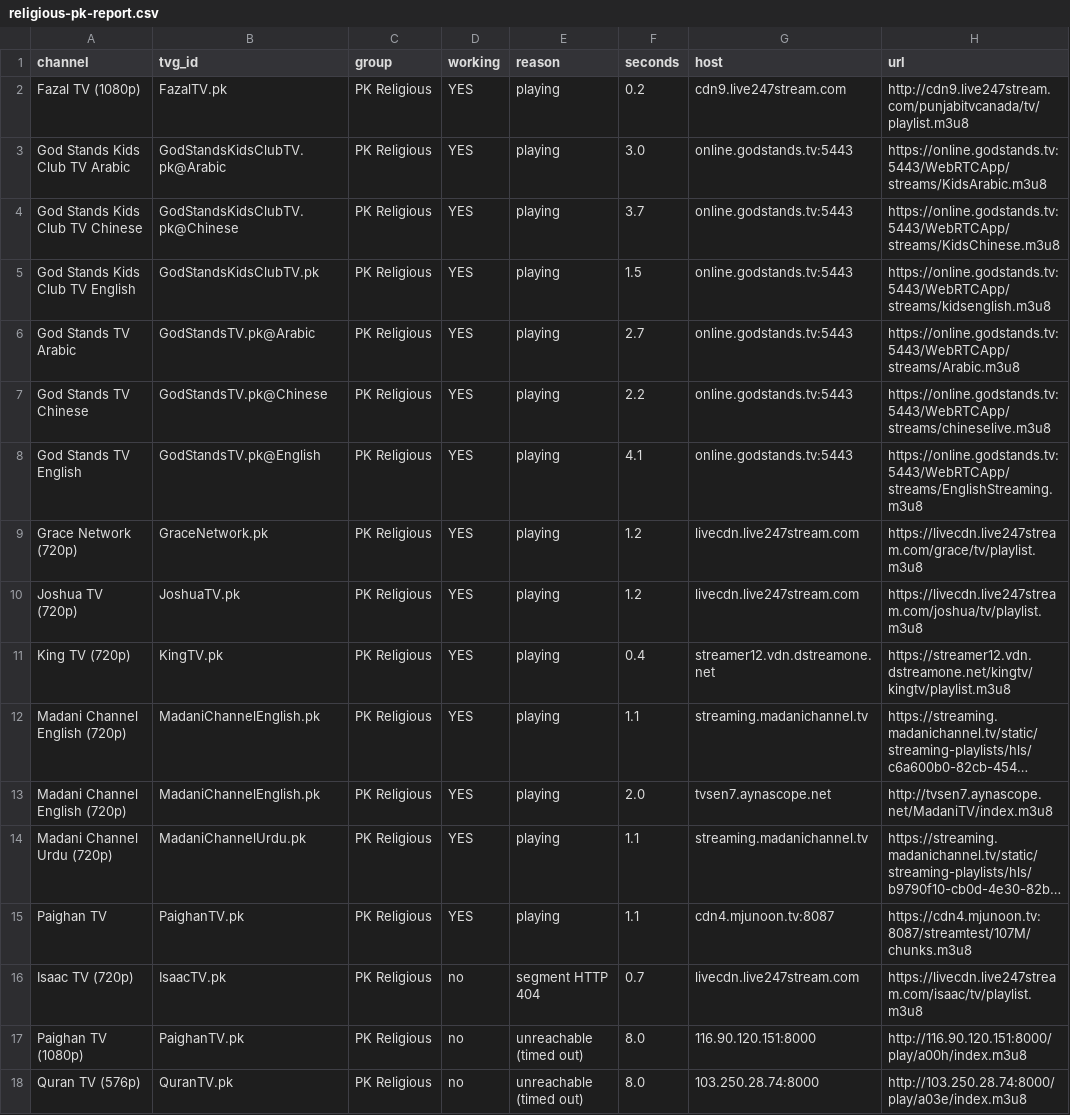
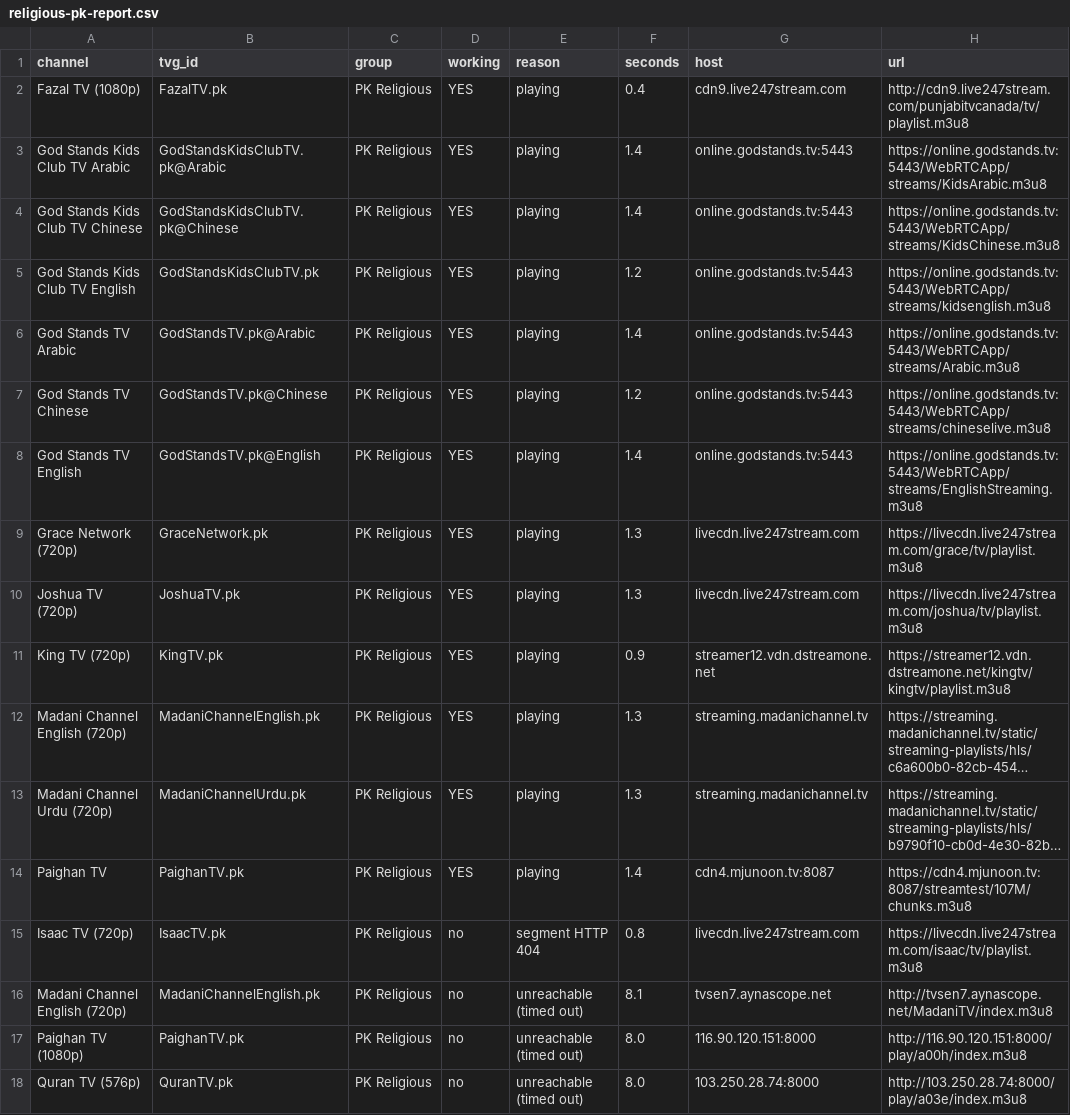
Before and after one commit to Inam321/iptv, a CSV file: reports/religious-pk-report.csv, drawn as a sheet; long unchanged cells end in …; removed rows and columns are numbered as before the commit, all else as after; the diff names each change by its address in the sheet, - before the commit and + after, or states it on an @@ line.

```diff
--- a/reports/religious-pk-report.csv
+++ b/reports/religious-pk-report.csv
-F2 (seconds): 0.2
+F2 (seconds): 0.4
-F3 (seconds): 3.0
+F3 (seconds): 1.4
-F4 (seconds): 3.7
+F4 (seconds): 1.4
-F5 (seconds): 1.5
+F5 (seconds): 1.2
-F6 (seconds): 2.7
+F6 (seconds): 1.4
-F7 (seconds): 2.2
+F7 (seconds): 1.2
-F8 (seconds): 4.1
+F8 (seconds): 1.4
-F9:F10 (seconds): 1.2
+F9:F10 (seconds): 1.3
-F11 (seconds): 0.4
+F11 (seconds): 0.9
-F12 (seconds): 1.1
+F12 (seconds): 1.3
-row 13: Madani Channel English (720p) | MadaniChannelEnglish.pk | PK Religious | YES | playing | 2.0 | tvsen7.aynascope.net | http://tvsen7.aynascope.net/MadaniTV/index.m3u8
-F13 (seconds): 1.1
+F13 (seconds): 1.3
-F14 (seconds): 1.1
+F14 (seconds): 1.4
-F15 (seconds): 0.7
+F15 (seconds): 0.8
+row 16: Madani Channel English (720p) | MadaniChannelEnglish.pk | PK Religious | no | unreachable (timed out) | 8.1 | tvsen7.aynascope.net | http://tvsen7.aynascope.net/MadaniTV/index.m3u8
```
Also changed, not shown: reports/entertainment-report.csv, reports/movies-report.csv, 14 other files.
